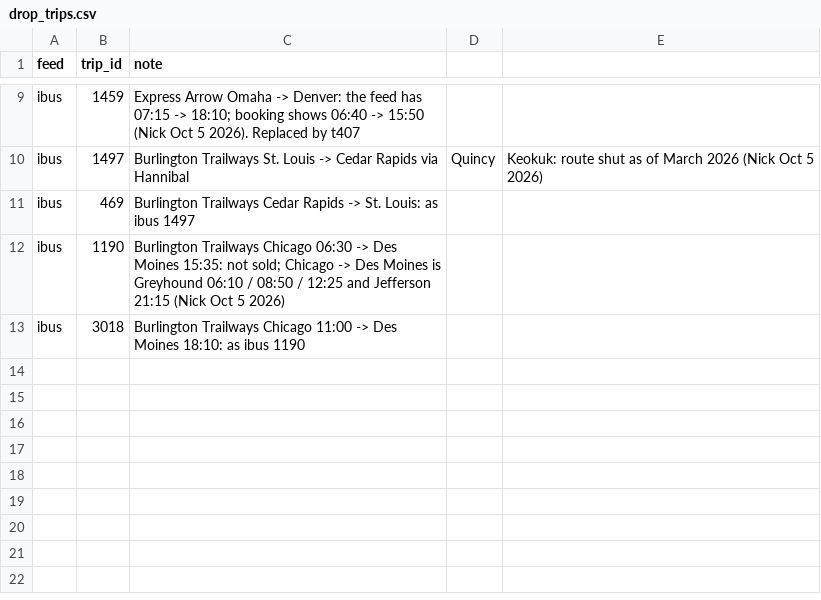
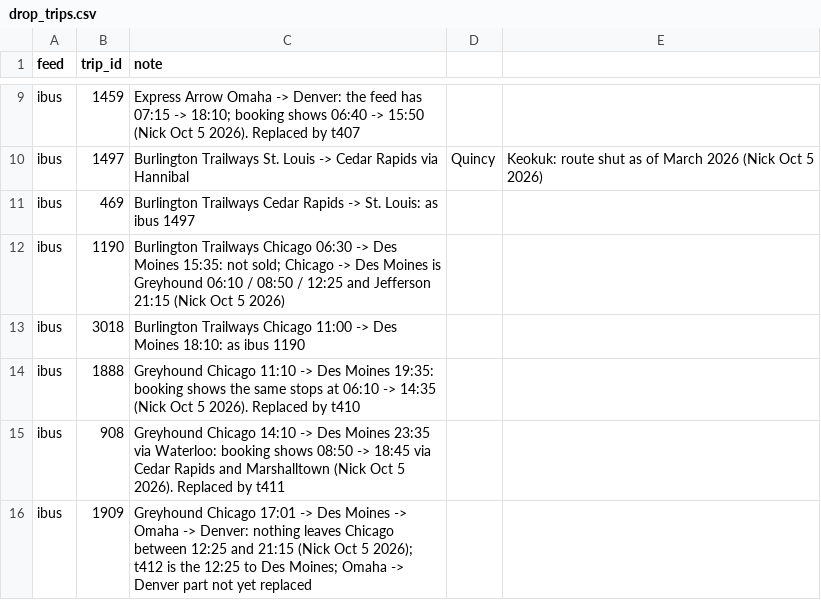
Before and after one commit to nick-pruitt-003/surface-transit-record, a CSV file: data/drop_trips.csv, drawn as a sheet; only a part is shown, gaps mark what is left out; the diff names each change by its address in the sheet, - before the commit and + after, or states it on an @@ line.

```diff
--- a/data/drop_trips.csv
+++ b/data/drop_trips.csv
+row 14: ibus | 1888 | Greyhound Chicago 11:10 -> Des Moines 19:35: booking shows the same stops at 06:10 -> 14:35 (Nick Oct 5 2026). Replaced by t410
+row 15: ibus | 908 | Greyhound Chicago 14:10 -> Des Moines 23:35 via Waterloo: booking shows 08:50 -> 18:45 via Cedar Rapids and Marshalltown (Nick Oct 5 2026). Replaced by t411
+row 16: ibus | 1909 | Greyhound Chicago 17:01 -> Des Moines -> Omaha -> Denver: nothing leaves Chicago between 12:25 and 21:15 (Nick Oct 5 2026); t412 is the 12:25 to Des Moines; Omaha -> Denver part not yet replaced
```
Also changed, not shown: 2 other files.
